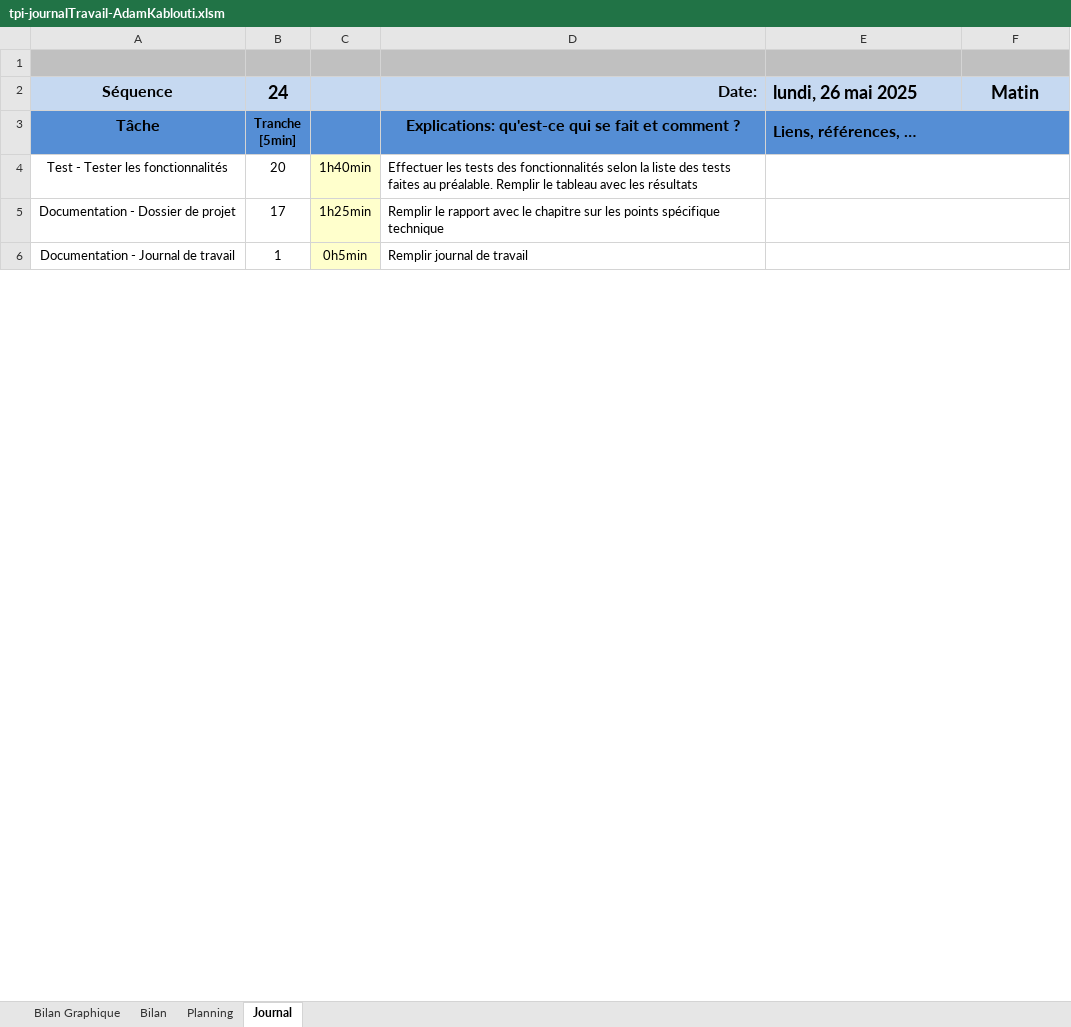
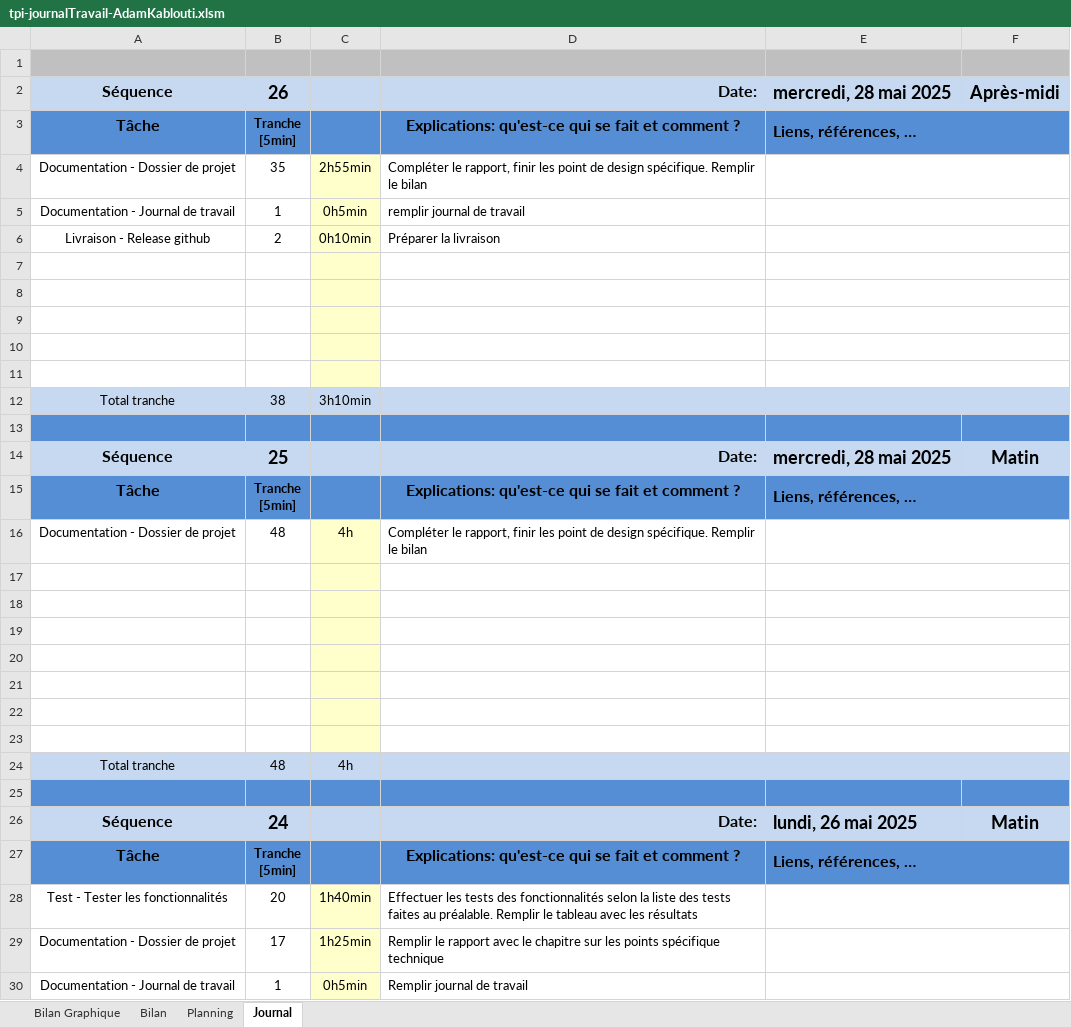
Before and after one commit to KabloutiAdam/GestionEcurieF1-TPI, an Excel workbook: doc/tpi-journalTravail-AdamKablouti.xlsm, sheet Journal, drawn as a sheet; only a part is shown; values as stored, in another font and other column widths than the file's, no borders; charts and pictures and conditional formats not drawn; 1 other sheet too large or unreadable and not compared; ↵ is a line break in a cell; the diff names each change by its address in the sheet, - before the commit and + after, or states it on an @@ line.

```diff
--- a/doc/tpi-journalTravail-AdamKablouti.xlsm (sheet Journal)
+++ b/doc/tpi-journalTravail-AdamKablouti.xlsm (sheet Journal)
+row 2: Séquence | 26 |  | Date: | mercredi, 28 mai 2025 | Après-midi
+row 3: Tâche | Tranche ↵ [5min] |  | Explications: qu'est-ce qui se fait et comment ? | Liens, références, …
+row 4: Documentation - Dossier de projet | 35 | 2h55min | Compléter le rapport, finir les point de design spécifique. Remplir le bilan
+row 5: Documentation - Journal de travail | 1 | 0h5min | remplir journal de travail
+row 6: Livraison - Release github | 2 | 0h10min | Préparer la livraison
+row 7: (empty)
+row 8: (empty)
+row 9: (empty)
+row 10: (empty)
+row 11: (empty)
+row 12: Total tranche | 38 | 3h10min
+row 13: (empty)
+row 14: Séquence | 25 |  | Date: | mercredi, 28 mai 2025 | Matin
+row 15: Tâche | Tranche ↵ [5min] |  | Explications: qu'est-ce qui se fait et comment ? | Liens, références, …
+row 16: Documentation - Dossier de projet | 48 | 4h | Compléter le rapport, finir les point de design spécifique. Remplir le bilan
+row 17: (empty)
+row 18: (empty)
+row 19: (empty)
+row 20: (empty)
+row 21: (empty)
+row 22: (empty)
+row 23: (empty)
+row 24: Total tranche | 48 | 4h
+row 25: (empty)
```
Also changed, not shown: sheet Bilan Graphique, charts or pictures, 7 other files.
